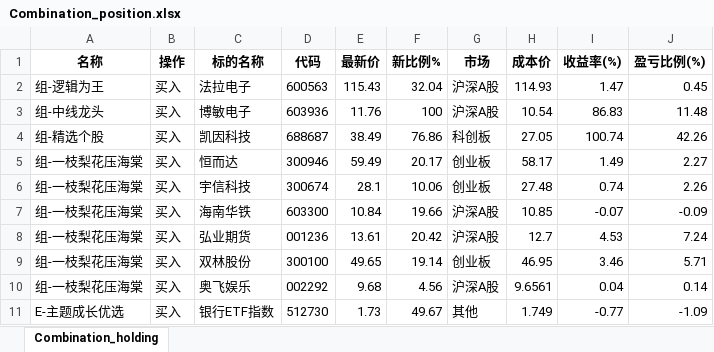
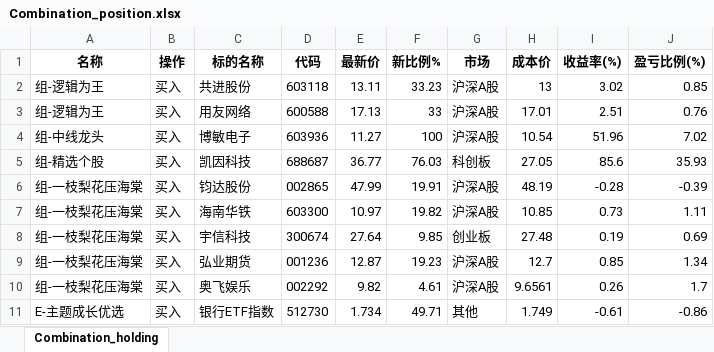
Before and after one commit to githubxander1/Investment, an Excel workbook: Investment/THS/AutoTrade/data/position/Combination_position.xlsx, sheet Combination_holding, drawn as a sheet; only a part is shown; values as stored, in another font and other column widths than the file's, no borders; removed rows and columns are numbered as before the commit, all else as after; the diff covers the shown part only; the diff names each change by its address in the sheet, - before the commit and + after, or states it on an @@ line.

```diff
--- a/Investment/THS/AutoTrade/data/position/Combination_position.xlsx (sheet Combination_holding)
+++ b/Investment/THS/AutoTrade/data/position/Combination_position.xlsx (sheet Combination_holding)
-row 2: 组-逻辑为王 | 买入 | 法拉电子 | 600563 | 115.43 | 32.04 | 沪深A股 | 114.93 | 1.47 | 0.45
+row 2: 组-逻辑为王 | 买入 | 共进股份 | 603118 | 13.11 | 33.23 | 沪深A股 | 13 | 3.02 | 0.85
+row 3: 组-逻辑为王 | 买入 | 用友网络 | 600588 | 17.13 | 33 | 沪深A股 | 17.01 | 2.51 | 0.76
-E4 (最新价): 11.76
+E4 (最新价): 11.27
-I4 (收益率(%)): 86.83
+I4 (收益率(%)): 51.96
-J4 (盈亏比例(%)): 11.48
+J4 (盈亏比例(%)): 7.02
-E5 (最新价): 38.49
+E5 (最新价): 36.77
-F5 (新比例%): 76.86
+F5 (新比例%): 76.03
-I5 (收益率(%)): 100.74
+I5 (收益率(%)): 85.6
-J5 (盈亏比例(%)): 42.26
+J5 (盈亏比例(%)): 35.93
-row 5: 组-一枝梨花压海棠 | 买入 | 恒而达 | 300946 | 59.49 | 20.17 | 创业板 | 58.17 | 1.49 | 2.27
-row 6: 组-一枝梨花压海棠 | 买入 | 宇信科技 | 300674 | 28.1 | 10.06 | 创业板 | 27.48 | 0.74 | 2.26
+row 6: 组-一枝梨花压海棠 | 买入 | 钧达股份 | 002865 | 47.99 | 19.91 | 沪深A股 | 48.19 | -0.28 | -0.39
-E7 (最新价): 10.84
+E7 (最新价): 10.97
-F7 (新比例%): 19.66
+F7 (新比例%): 19.82
-I7 (收益率(%)): -0.07
+I7 (收益率(%)): 0.73
-J7 (盈亏比例(%)): -0.09
+J7 (盈亏比例(%)): 1.11
+row 8: 组-一枝梨花压海棠 | 买入 | 宇信科技 | 300674 | 27.64 | 9.85 | 创业板 | 27.48 | 0.19 | 0.69
-E9 (最新价): 13.61
+E9 (最新价): 12.87
-F9 (新比例%): 20.42
+F9 (新比例%): 19.23
-I9 (收益率(%)): 4.53
+I9 (收益率(%)): 0.85
-J9 (盈亏比例(%)): 7.24
+J9 (盈亏比例(%)): 1.34
-row 9: 组-一枝梨花压海棠 | 买入 | 双林股份 | 300100 | 49.65 | 19.14 | 创业板 | 46.95 | 3.46 | 5.71
-E10 (最新价): 9.68
+E10 (最新价): 9.82
-F10 (新比例%): 4.56
+F10 (新比例%): 4.61
-I10 (收益率(%)): 0.04
+I10 (收益率(%)): 0.26
-J10 (盈亏比例(%)): 0.14
+J10 (盈亏比例(%)): 1.7
-E11 (最新价): 1.73
+E11 (最新价): 1.734
-F11 (新比例%): 49.67
+F11 (新比例%): 49.71
-I11 (收益率(%)): -0.77
+I11 (收益率(%)): -0.61
-J11 (盈亏比例(%)): -1.09
+J11 (盈亏比例(%)): -0.86
```
Also changed, not shown: 20 edited cells elsewhere in this sheet, Investment/THS/AutoTrade/data/portfolio/Combination_portfolio_today.xlsx, Investment/THS/AutoTrade/data/portfolio/Lhw_portfolio_today.xlsx, 33 other files.
